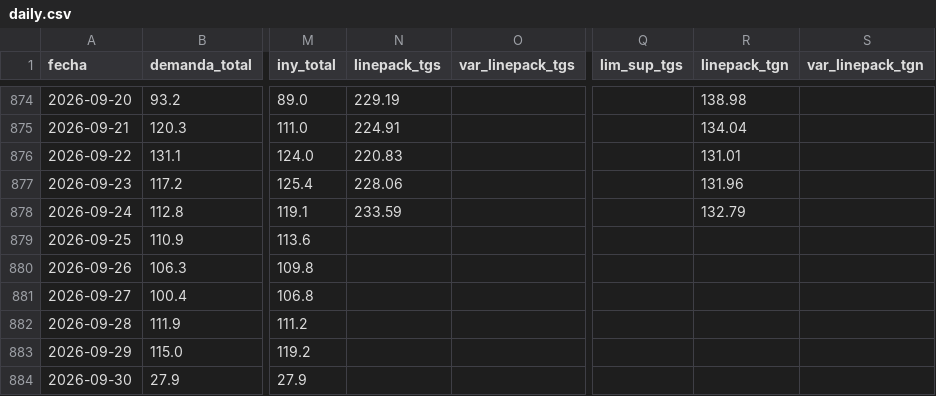
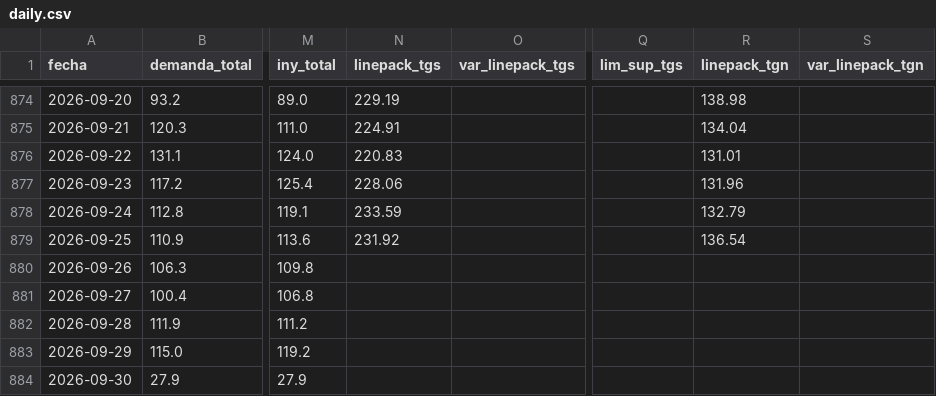
Before and after one commit to RodrigoManassero/estado-sistema-gas-rodrigo, a CSV file: data/daily.csv, drawn as a sheet; only a part is shown, gaps mark what is left out; the diff names each change by its address in the sheet, - before the commit and + after, or states it on an @@ line.

```diff
--- a/data/daily.csv
+++ b/data/daily.csv
-N879 (linepack_tgs): (empty)
+N879 (linepack_tgs): 231.92
-R879 (linepack_tgn): (empty)
+R879 (linepack_tgn): 136.54
```
Also changed, not shown: data/tgn_system_state.csv, 3 other files.
